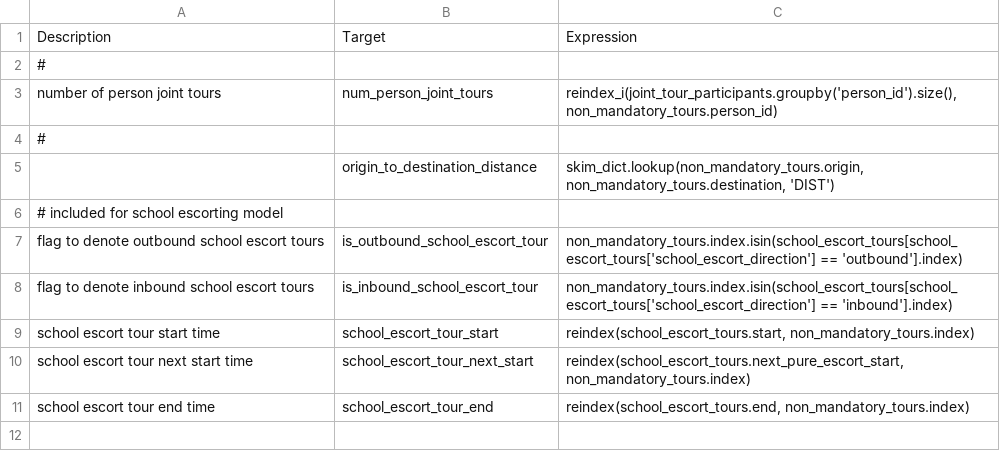
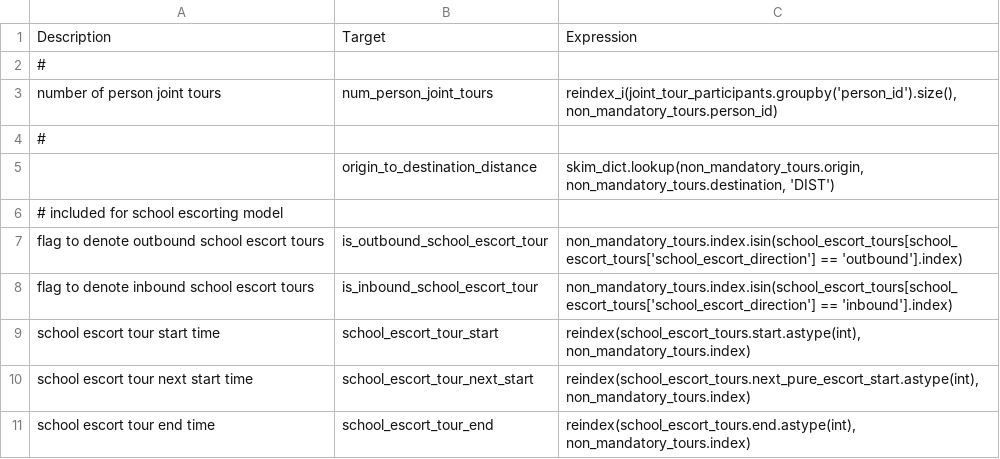
Before and after one commit to RSGInc/SimOR, a CSV file: configs/non_mandatory_tour_scheduling_annotate_tours_preprocessor.csv, drawn as a sheet.

```diff
--- a/configs/non_mandatory_tour_scheduling_annotate_tours_preprocessor.csv
+++ b/configs/non_mandatory_tour_scheduling_annotate_tours_preprocessor.csv
@@ -8,4 +8,4 @@ flag to denote outbound school escort tours,is_outbound_school_escort_tour,"non_
 flag to denote inbound school escort tours,is_inbound_school_escort_tour,"non_mandatory_tours.index.isin(school_escort_tours[school_escort_tours['school_escort_direction'] == 'inbound'].index)"
-school escort tour start time,school_escort_tour_start,"reindex(school_escort_tours.start, non_mandatory_tours.index)"
-school escort tour next start time,school_escort_tour_next_start,"reindex(school_escort_tours.next_pure_escort_start, non_mandatory_tours.index)"
-school escort tour end time,school_escort_tour_end,"reindex(school_escort_tours.end, non_mandatory_tours.index)"
+school escort tour start time,school_escort_tour_start,"reindex(school_escort_tours.start.astype(int), non_mandatory_tours.index)"
+school escort tour next start time,school_escort_tour_next_start,"reindex(school_escort_tours.next_pure_escort_start.astype(int), non_mandatory_tours.index)"
+school escort tour end time,school_escort_tour_end,"reindex(school_escort_tours.end.astype(int), non_mandatory_tours.index)"
```
Also changed, not shown: configs/trip_mode_choice_annotate_trips_preprocessor.csv, configs/write_trip_matrices_annotate_trips_preprocessor.csv, 5 other files.
